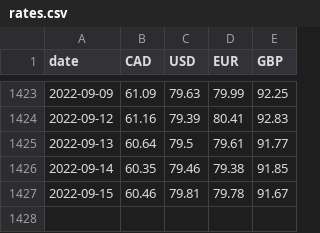
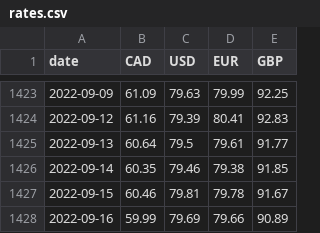
Before and after one commit to dhatwalia/exchange-rates, a CSV file: rates.csv, drawn as a sheet; only a part is shown, gaps mark what is left out; the diff names each change by its address in the sheet, - before the commit and + after, or states it on an @@ line.

```diff
--- a/rates.csv
+++ b/rates.csv
+row 1428: 2022-09-16 | 59.99 | 79.69 | 79.66 | 90.89
```
Also changed, not shown: 2 other files.
